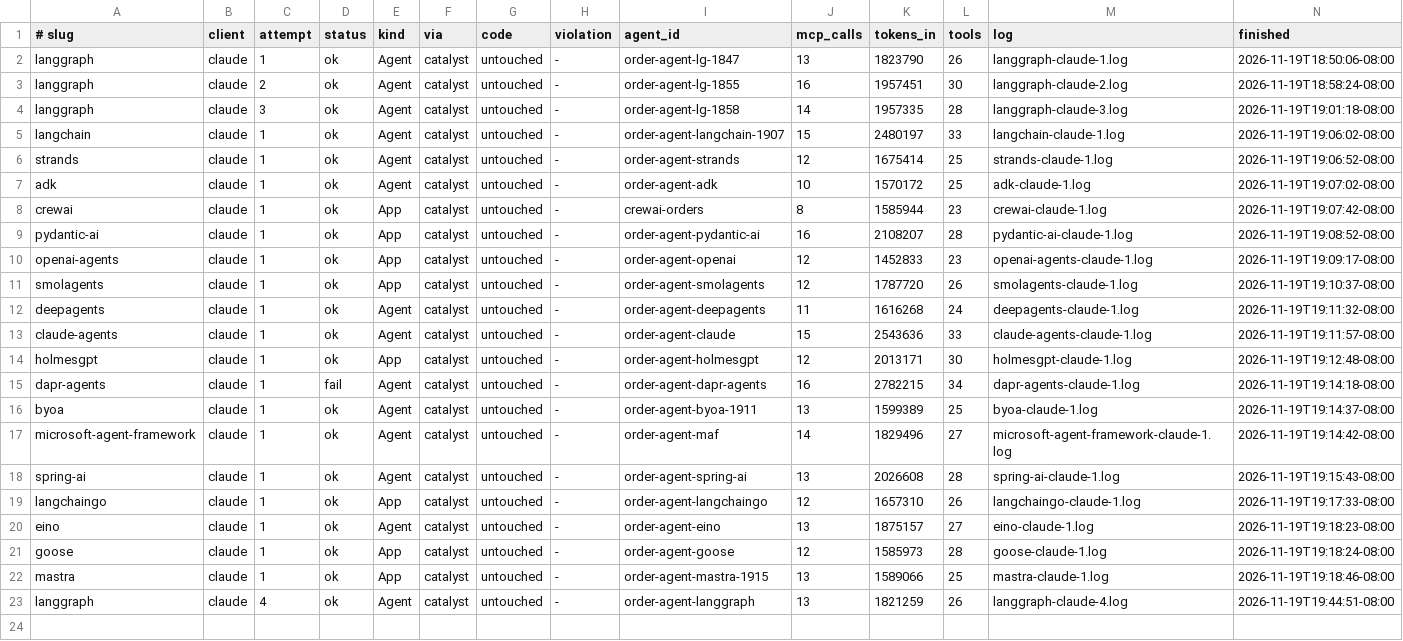
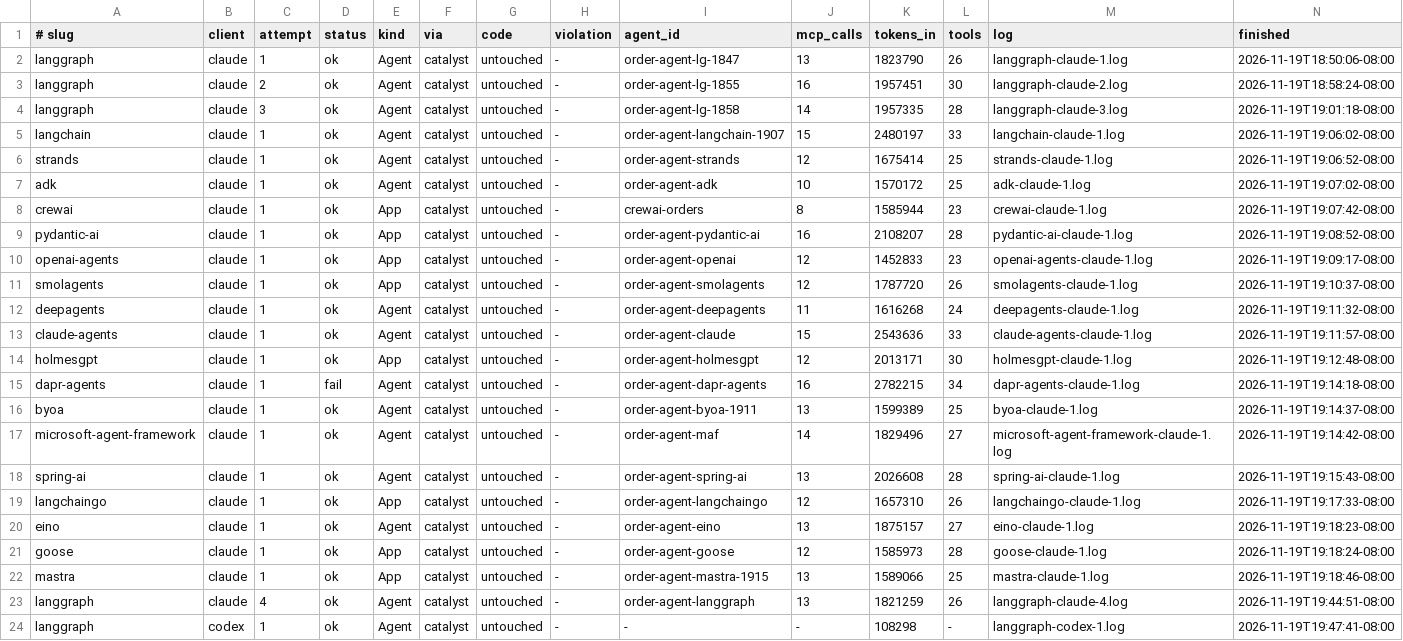
Before and after one commit to Eileen-Yu/spike-a-agents, a TSV file: results/plugin-quality-v3/ledger.tsv, drawn as a sheet; only a part is shown; rows hold the shown columns only; the diff names each change by its address in the sheet, - before the commit and + after, or states it on an @@ line.

Commit message:
Spike A v3: LangGraph × codex #1 ok

```diff
--- a/results/plugin-quality-v3/ledger.tsv
+++ b/results/plugin-quality-v3/ledger.tsv
+row 24: langgraph | codex | 1 | ok | Agent | catalyst | untouched | - | - | - | 108298 | - | langgraph-codex-1.log | 2026-11-19T19:47:41-08:00
```
Also changed, not shown: 2 other files.
